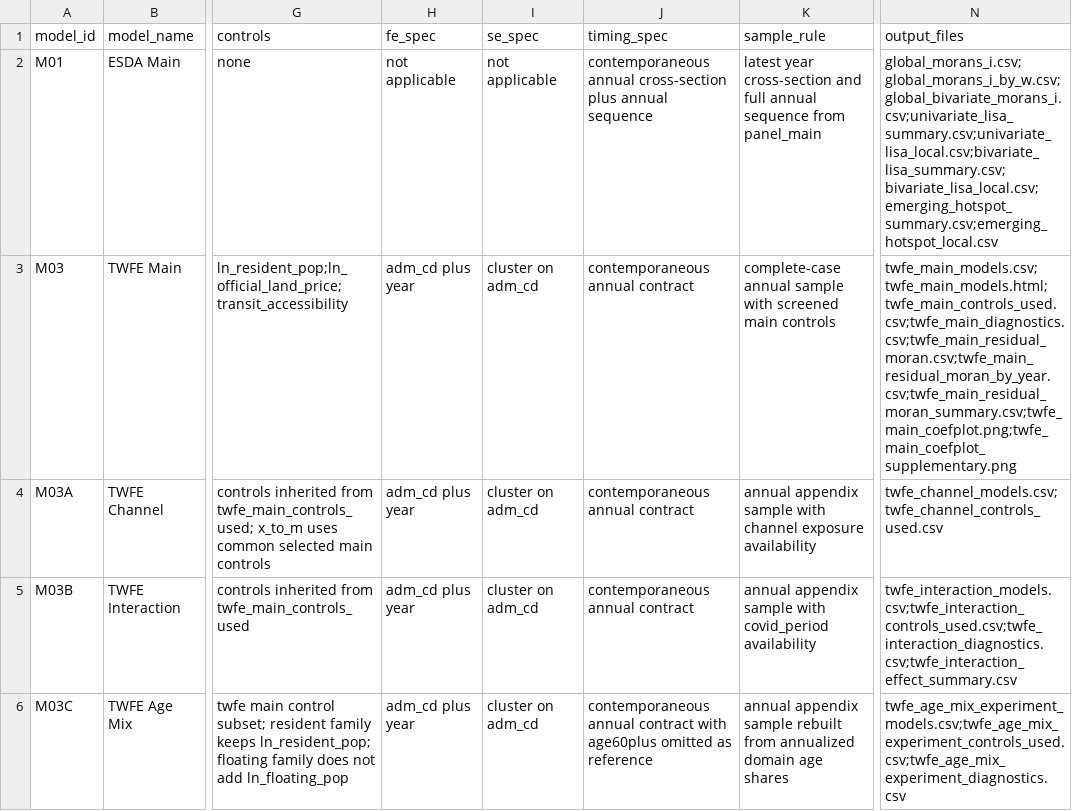
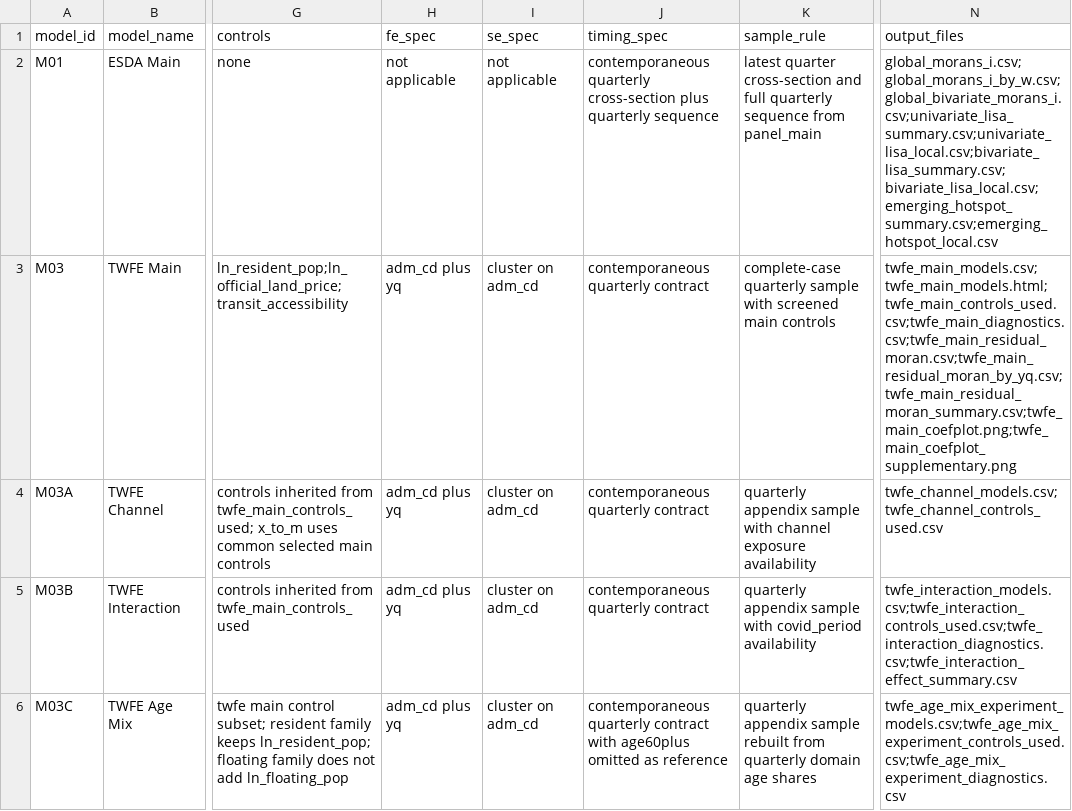
Before and after one commit to slowpacer9504/aging-commercial-vitality-seoul, a CSV file: 04_Docs/02_Codebook/04_model_spec.csv, drawn as a sheet; only a part is shown, gaps mark what is left out; the diff covers the shown part only; the diff names each change by its address in the sheet, - before the commit and + after, or states it on an @@ line.

```diff
--- a/04_Docs/02_Codebook/04_model_spec.csv
+++ b/04_Docs/02_Codebook/04_model_spec.csv
-J2 (timing_spec): contemporaneous annual cross-section plus annual sequence
+J2 (timing_spec): contemporaneous quarterly cross-section plus quarterly sequence
-K2 (sample_rule): latest year cross-section and full annual sequence from…
+K2 (sample_rule): latest quarter cross-section and full quarterly sequence from…
-H3:H6 (fe_spec): adm_cd plus year
+H3:H6 (fe_spec): adm_cd plus yq
-J3:J5 (timing_spec): contemporaneous annual contract
+J3:J5 (timing_spec): contemporaneous quarterly contract
-K3 (sample_rule): complete-case annual sample with…
+K3 (sample_rule): complete-case quarterly sample with…
-N3 (output_files): twfe_main_models.csv;twfe_main_models.html;twfe_main_controls_used.csv;twfe_main_diagnostics.csv;twfe_main_residual_moran.csv;twfe_main_residual_moran_by_year.csv;twfe_main_residual_moran_summary.csv;twfe_main_coefplot.png;twfe_main_coefplot_supplementary.png
+N3 (output_files): twfe_main_models.csv;twfe_main_models.html;twfe_main_controls_used.csv;twfe_main_diagnostics.csv;twfe_main_residual_moran.csv;twfe_main_residual_moran_by_yq.csv;twfe_main_residual_moran_summary.csv;twfe_main_coefplot.png;twfe_main_coefplot_supplementary.png
-K4 (sample_rule): annual appendix sample…
+K4 (sample_rule): quarterly appendix sample…
-K5 (sample_rule): annual appendix sample…
+K5 (sample_rule): quarterly appendix sample…
-J6 (timing_spec): contemporaneous annual contract with…
+J6 (timing_spec): contemporaneous quarterly contract with…
-K6 (sample_rule): annual appendix sample rebuilt from annualized domain age…
+K6 (sample_rule): quarterly appendix sample rebuilt from quarterly domain age…
```
Also changed, not shown: 40 edited cells elsewhere in this file, 04_Docs/02_Codebook/01_data_spec_datasets.csv, 04_Docs/02_Codebook/02_variable_dictionary.csv, 56 other files.
